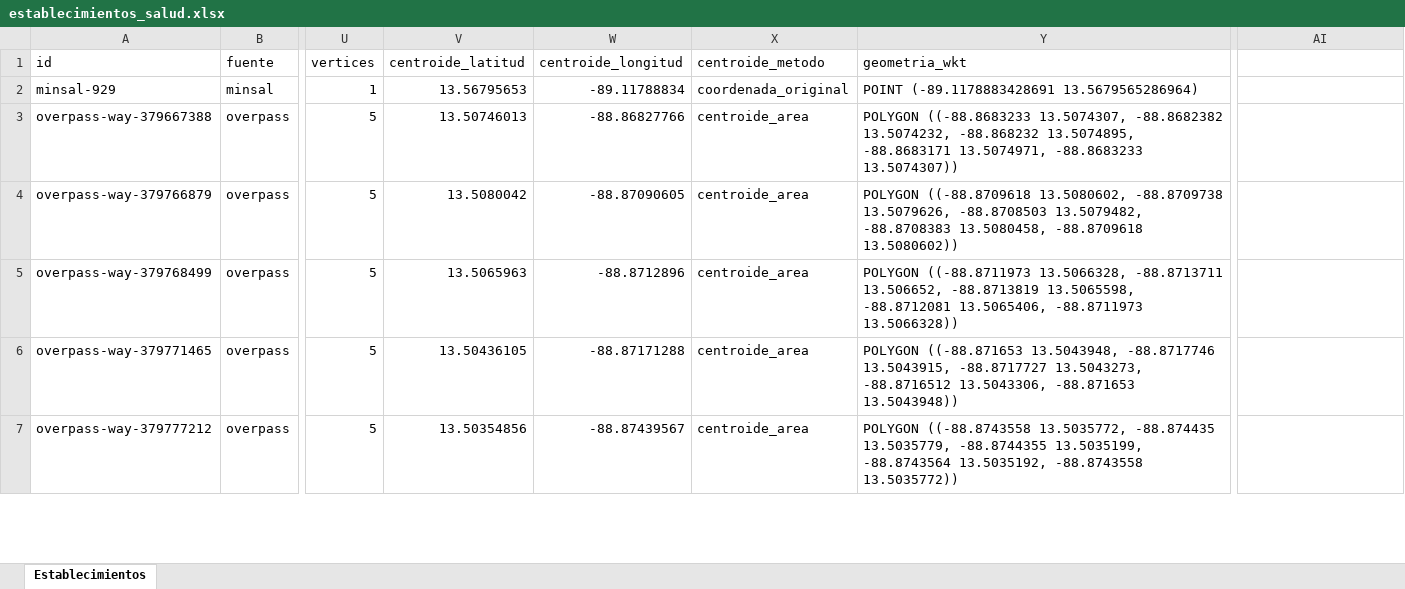
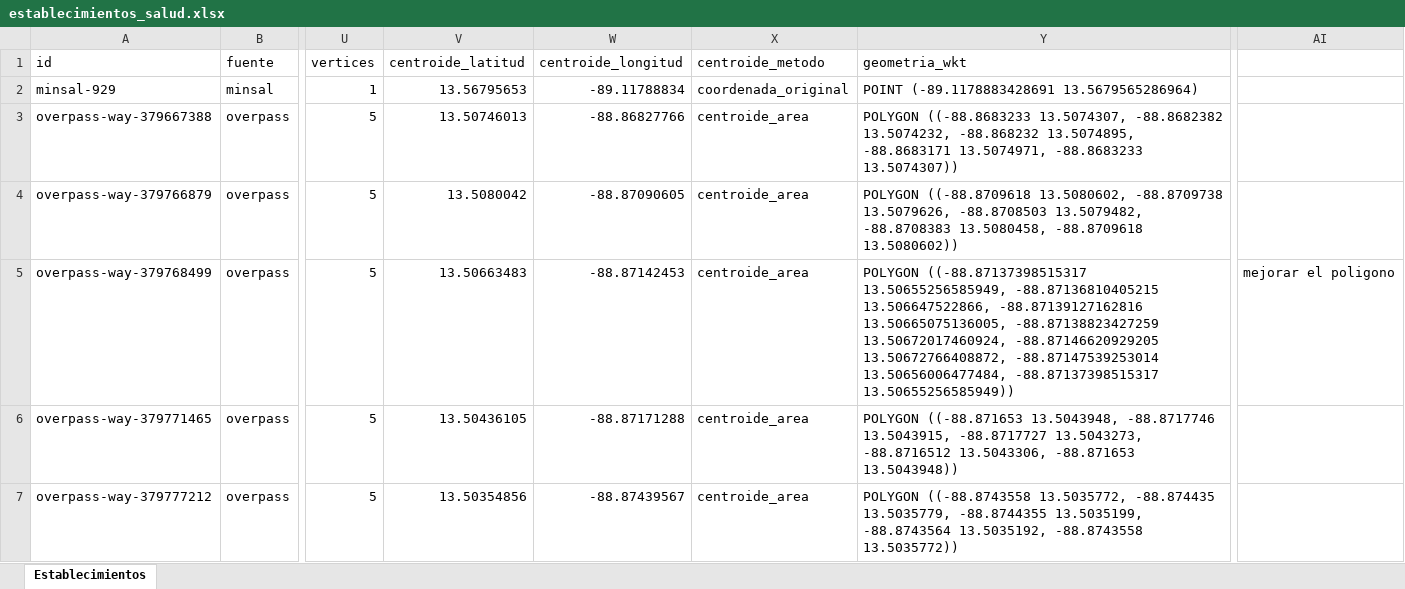
Before and after one commit to Hean0364/gis-unidades-salud, an Excel workbook: data/por_departamento/La Paz/establecimientos_salud.xlsx, sheet Establecimientos, drawn as a sheet; only a part is shown, gaps mark what is left out; values as stored, in another font and other column widths than the file's, no cell formats; the diff names each change by its address in the sheet, - before the commit and + after, or states it on an @@ line.

```diff
--- a/data/por_departamento/La Paz/establecimientos_salud.xlsx (sheet Establecimientos)
+++ b/data/por_departamento/La Paz/establecimientos_salud.xlsx (sheet Establecimientos)
-V5 (centroide_latitud): 13.5065963
+V5 (centroide_latitud): 13.50663483
-W5 (centroide_longitud): -88.8712896
+W5 (centroide_longitud): -88.87142453
-Y5 (geometria_wkt): POLYGON ((-88.8711973 13.5066328, -88.8713711 13.506652, -88.8713819 13.5065598, -88.8712081 13.5065406, -88.8711973 13.5066328))
+Y5 (geometria_wkt): POLYGON ((-88.87137398515317 13.50655256585949, -88.87136810405215 13.506647522866, -88.87139127162816 13.50665075136005, -88.87138823427259 13.50672017460924, -88.87146620929205 13.50672766408872, -88.87147539253014 13.50656006477484, -88.87137398515317 13.50655256585949))
-AI5: (empty)
+AI5: mejorar el poligono
```
Also changed, not shown: cell formats, 34 other files.
